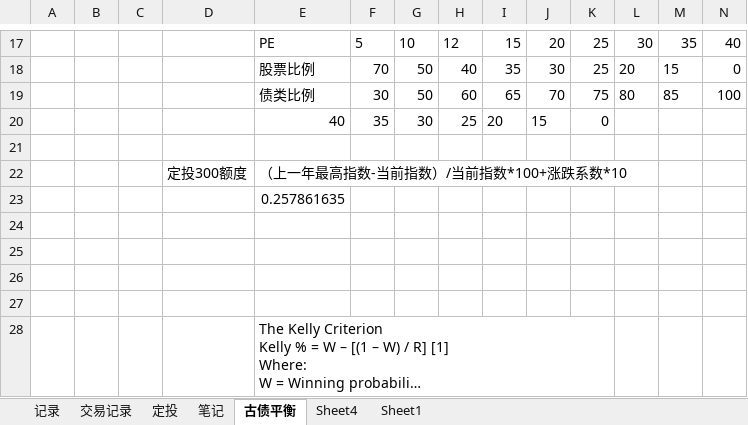
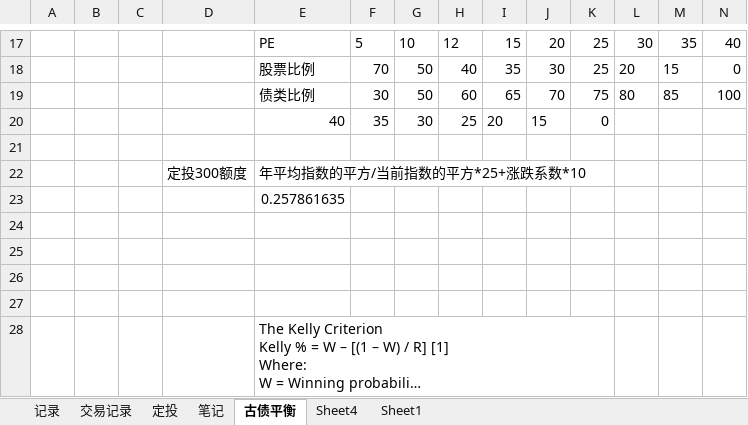
Before and after one commit to linking530/tushare, an Excel workbook: data/数据.xlsx, sheet 古债平衡, drawn as a sheet; only a part is shown, gaps mark what is left out; long unchanged cells end in …; values as stored, in another font and other column widths than the file's, no borders; charts and pictures not drawn; the diff names each change by its address in the sheet, - before the commit and + after, or states it on an @@ line.

```diff
--- a/data/数据.xlsx (sheet 古债平衡)
+++ b/data/数据.xlsx (sheet 古债平衡)
-E22: （上一年最高指数-当前指数）/当前指数*100+涨跌系数*10
+E22: 年平均指数的平方/当前指数的平方*25+涨跌系数*10
```
Also changed, not shown: sheet Sheet1.
